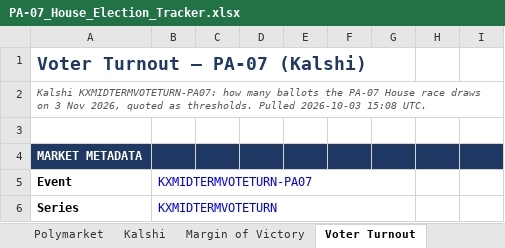
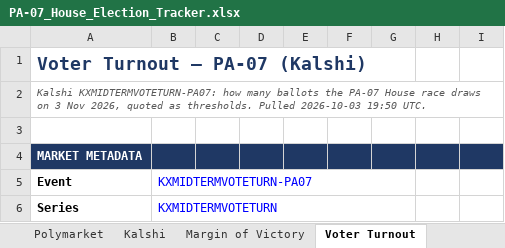
Before and after one commit to weinsteincharles27-del/pa07-tracker, an Excel workbook: site/PA-07_House_Election_Tracker.xlsx, sheet Voter Turnout, drawn as a sheet; only a part is shown; values as stored, in another font and other column widths than the file's, no borders; the diff names each change by its address in the sheet, - before the commit and + after, or states it on an @@ line.

```diff
--- a/site/PA-07_House_Election_Tracker.xlsx (sheet Voter Turnout)
+++ b/site/PA-07_House_Election_Tracker.xlsx (sheet Voter Turnout)
-A2: …Pulled 2026-10-03 15:08 UTC.
+A2: …Pulled 2026-10-03 19:50 UTC.
```
Also changed, not shown: sheet Margin of Victory, sheet Polymarket, sheet Kalshi, sheet PA Seat Count, sheet Summary, sheet Charts, 6 more sheets, 7 other files.
